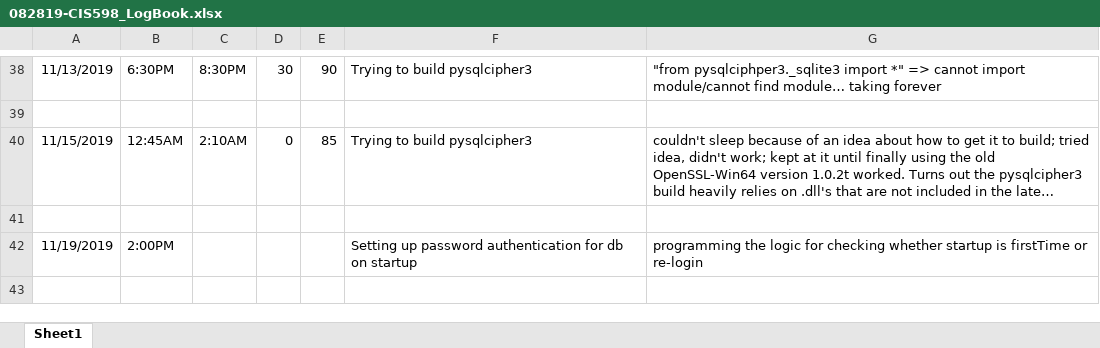
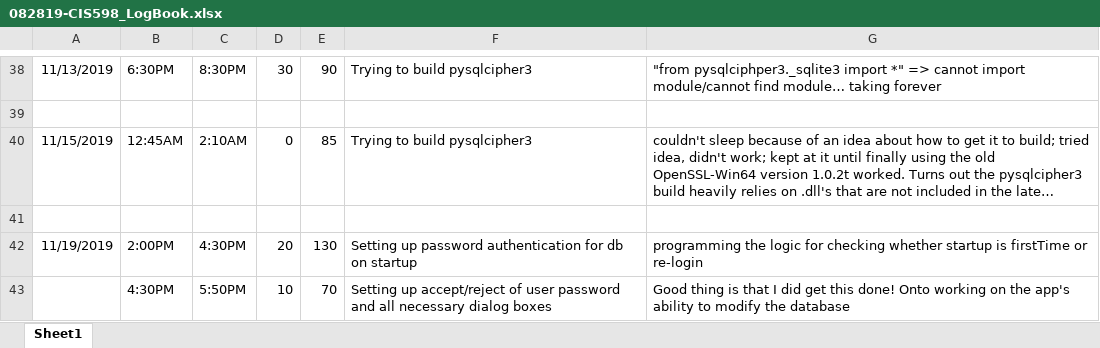
Before and after one commit to dkhwang118/InvApp, an Excel workbook: ProjectFiles/082819-CIS598_LogBook.xlsx, sheet Sheet1, drawn as a sheet; only a part is shown, gaps mark what is left out; long unchanged cells end in …; values as stored, in another font and other column widths than the file's, no borders; the diff names each change by its address in the sheet, - before the commit and + after, or states it on an @@ line.

Commit message:
updated logbook

```diff
--- a/ProjectFiles/082819-CIS598_LogBook.xlsx (sheet Sheet1)
+++ b/ProjectFiles/082819-CIS598_LogBook.xlsx (sheet Sheet1)
-C42: (empty)
+C42: 4:30PM
-D42: (empty)
+D42: 20
-E42: (empty)
+E42: 130
+row 43:  | 4:30PM | 5:50PM | 10 | 70 | Setting up accept/reject of user password and all necessary dialog boxes | Good thing is that I did get this done! Onto working on the app's ability to modify the database
```
